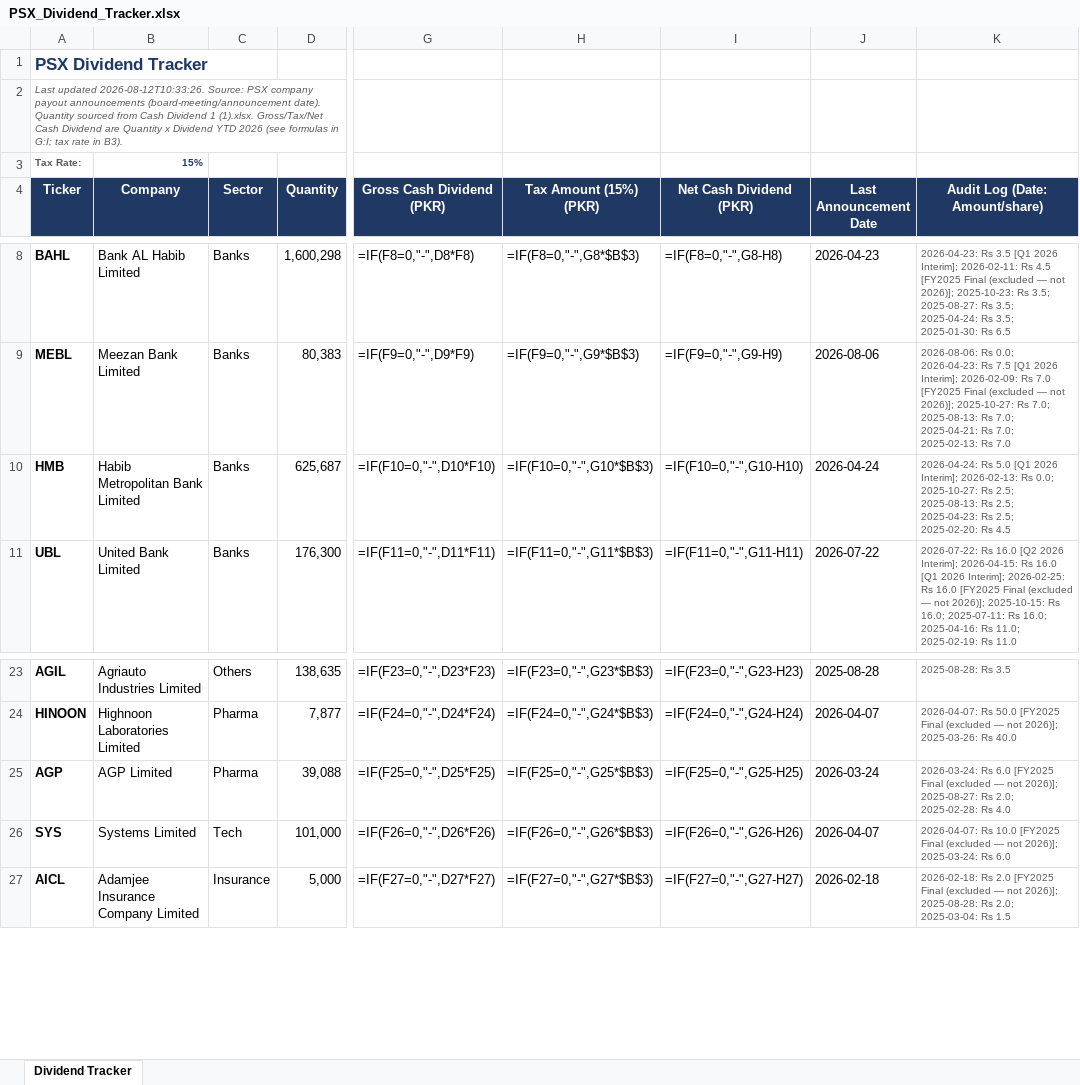
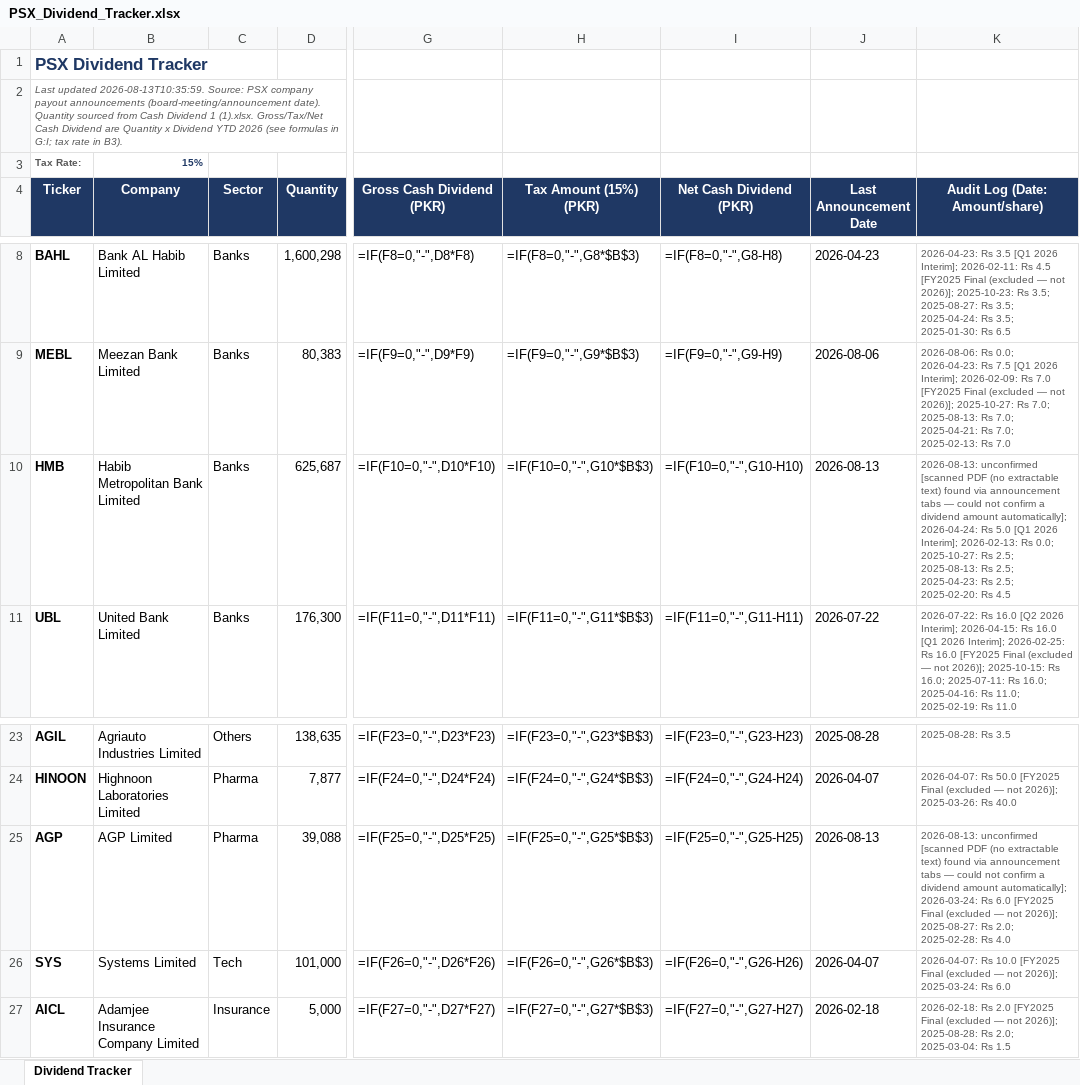
Before and after one commit to ellahizahra-cloud/psx-monthly-report, an Excel workbook: PSX_Dividend_Tracker.xlsx, sheet Dividend Tracker, drawn as a sheet; only a part is shown, gaps mark what is left out; values as stored, in another font and other column widths than the file's, no borders; formulas without a stored value are shown as written; the diff names each change by its address in the sheet, - before the commit and + after, or states it on an @@ line.

```diff
--- a/PSX_Dividend_Tracker.xlsx (sheet Dividend Tracker)
+++ b/PSX_Dividend_Tracker.xlsx (sheet Dividend Tracker)
-A2 (Ticker): Last updated 2026-08-12T10:33:26. Source: PSX…
+A2 (Ticker): Last updated 2026-08-13T10:35:59. Source: PSX…
-J10 (Last Announcement Date): 2026-04-24
+J10 (Last Announcement Date): 2026-08-13
-K10 (Audit Log (Date: Amount/share)): 2026-04-24: Rs…
+K10 (Audit Log (Date: Amount/share)): 2026-08-13: unconfirmed [scanned PDF (no extractable text) found via announcement tabs — could not confirm a dividend amount automatically]; 2026-04-24: Rs…
-J25 (Last Announcement Date): 2026-03-24
+J25 (Last Announcement Date): 2026-08-13
-K25 (Audit Log (Date: Amount/share)): 2026-03-24: Rs…
+K25 (Audit Log (Date: Amount/share)): 2026-08-13: unconfirmed [scanned PDF (no extractable text) found via announcement tabs — could not confirm a dividend amount automatically]; 2026-03-24: Rs…
```
Also changed, not shown: 1 other file.
